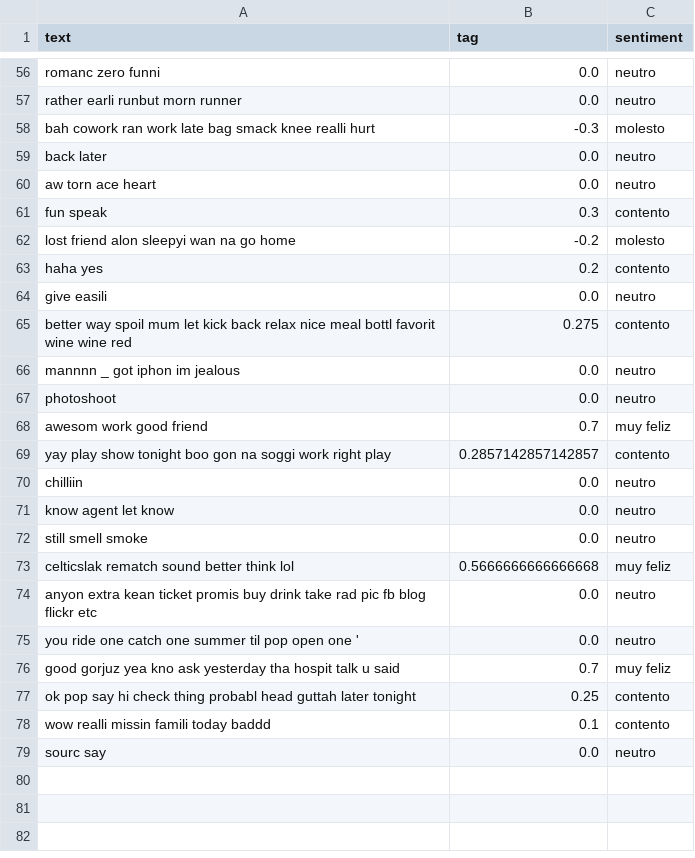
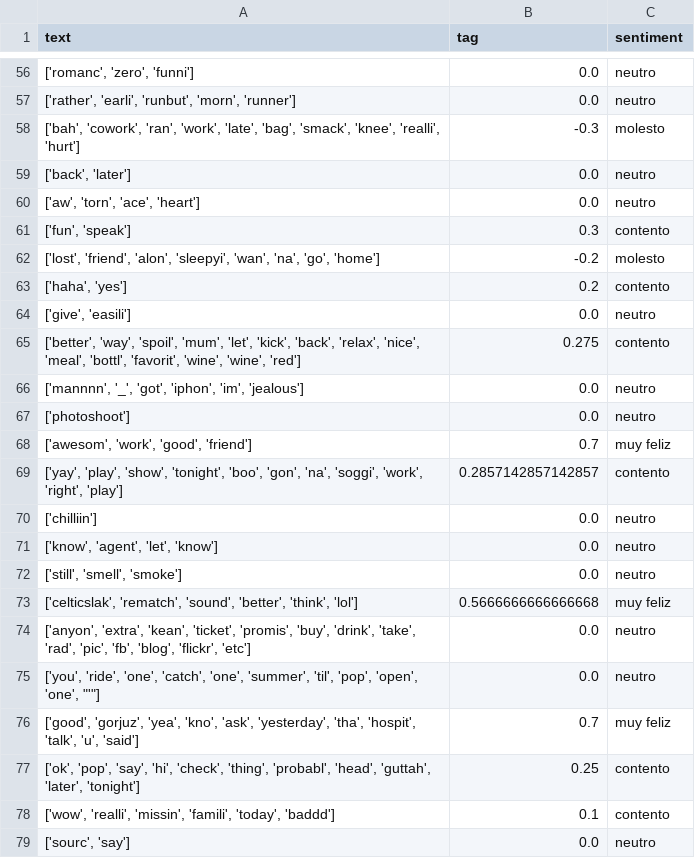
Before and after one commit to alisanhos/analisis_sentimientos, a CSV file: Notebook/Tweets/resultados.csv, drawn as a sheet; only a part is shown, gaps mark what is left out; the diff covers the shown part only; the diff names each change by its address in the sheet, - before the commit and + after, or states it on an @@ line.

```diff
--- a/Notebook/Tweets/resultados.csv
+++ b/Notebook/Tweets/resultados.csv
-A56 (text): romanc zero funni
+A56 (text): ['romanc', 'zero', 'funni']
-A57 (text): rather earli runbut morn runner
+A57 (text): ['rather', 'earli', 'runbut', 'morn', 'runner']
-A58 (text): bah cowork ran work late bag smack knee realli hurt
+A58 (text): ['bah', 'cowork', 'ran', 'work', 'late', 'bag', 'smack', 'knee', 'realli', 'hurt']
-A59 (text): back later
+A59 (text): ['back', 'later']
-A60 (text): aw torn ace heart
+A60 (text): ['aw', 'torn', 'ace', 'heart']
-A61 (text): fun speak
+A61 (text): ['fun', 'speak']
-A62 (text): lost friend alon sleepyi wan na go home
+A62 (text): ['lost', 'friend', 'alon', 'sleepyi', 'wan', 'na', 'go', 'home']
-A63 (text): haha yes
+A63 (text): ['haha', 'yes']
-A64 (text): give easili
+A64 (text): ['give', 'easili']
-A65 (text): better way spoil mum let kick back relax nice meal bottl favorit wine wine red
+A65 (text): ['better', 'way', 'spoil', 'mum', 'let', 'kick', 'back', 'relax', 'nice', 'meal', 'bottl', 'favorit', 'wine', 'wine', 'red']
-A66 (text): mannnn _ got iphon im jealous
+A66 (text): ['mannnn', '_', 'got', 'iphon', 'im', 'jealous']
-A67 (text): photoshoot
+A67 (text): ['photoshoot']
-A68 (text): awesom work good friend
+A68 (text): ['awesom', 'work', 'good', 'friend']
-A69 (text): yay play show tonight boo gon na soggi work right play
+A69 (text): ['yay', 'play', 'show', 'tonight', 'boo', 'gon', 'na', 'soggi', 'work', 'right', 'play']
-A70 (text): chilliin
+A70 (text): ['chilliin']
-A71 (text): know agent let know
+A71 (text): ['know', 'agent', 'let', 'know']
-A72 (text): still smell smoke
+A72 (text): ['still', 'smell', 'smoke']
-A73 (text): celticslak rematch sound better think lol
+A73 (text): ['celticslak', 'rematch', 'sound', 'better', 'think', 'lol']
-A74 (text): anyon extra kean ticket promis buy drink take rad pic fb blog flickr etc
+A74 (text): ['anyon', 'extra', 'kean', 'ticket', 'promis', 'buy', 'drink', 'take', 'rad', 'pic', 'fb', 'blog', 'flickr', 'etc']
-A75 (text): you ride one catch one summer til pop open one '
+A75 (text): ['you', 'ride', 'one', 'catch', 'one', 'summer', 'til', 'pop', 'open', 'one', "'"]
-A76 (text): good gorjuz yea kno ask yesterday tha hospit talk u said
+A76 (text): ['good', 'gorjuz', 'yea', 'kno', 'ask', 'yesterday', 'tha', 'hospit', 'talk', 'u', 'said']
-A77 (text): ok pop say hi check thing probabl head guttah later tonight
+A77 (text): ['ok', 'pop', 'say', 'hi', 'check', 'thing', 'probabl', 'head', 'guttah', 'later', 'tonight']
-A78 (text): wow realli missin famili today baddd
+A78 (text): ['wow', 'realli', 'missin', 'famili', 'today', 'baddd']
-A79 (text): sourc say
+A79 (text): ['sourc', 'say']
```
Also changed, not shown: 54 edited cells elsewhere in this file, 1 other file.
